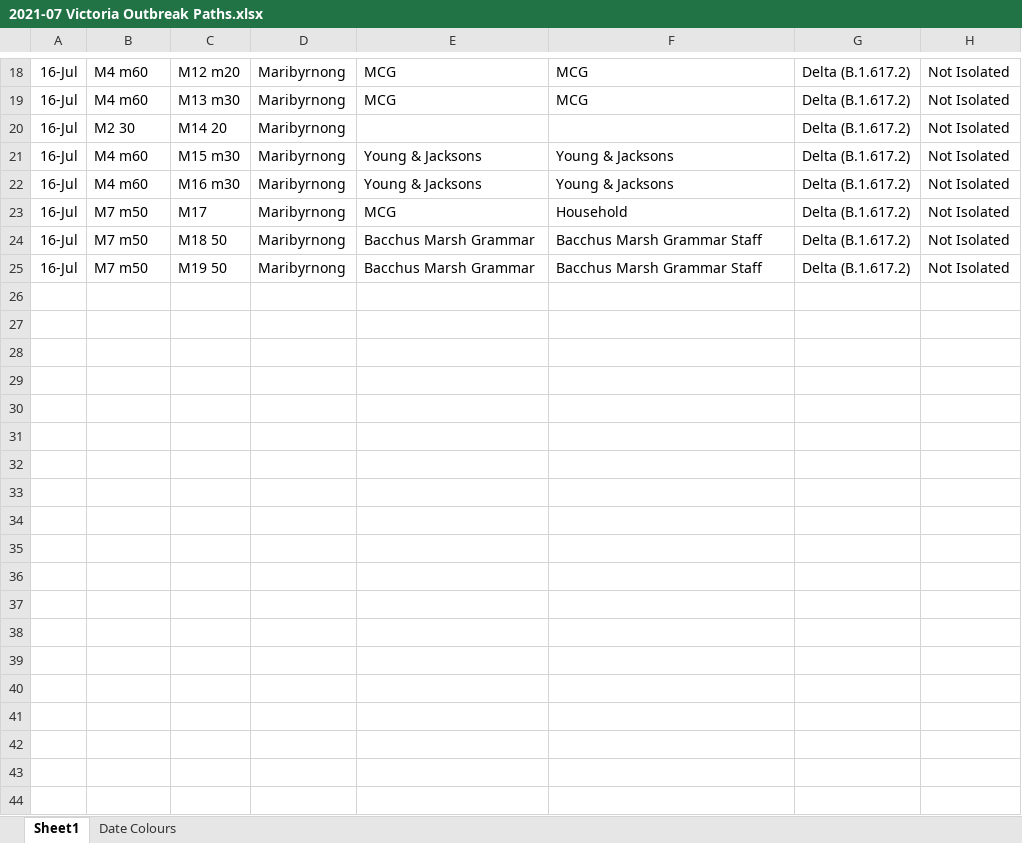
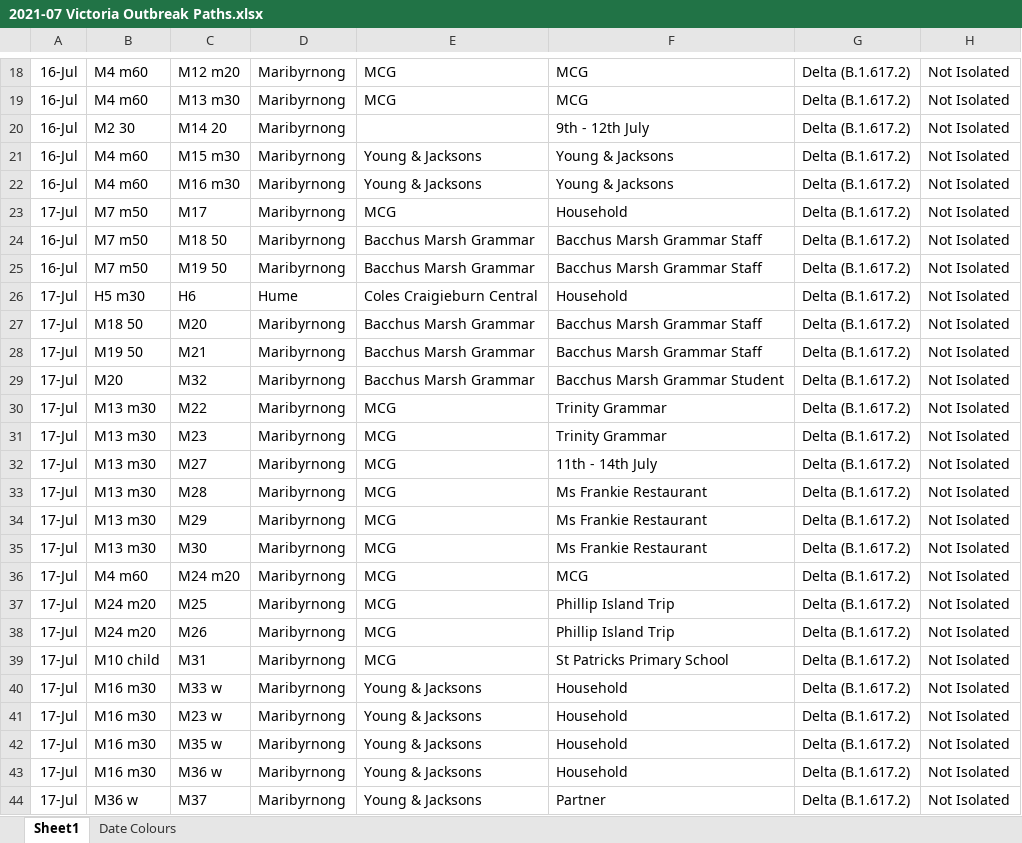
Before and after one commit to Mike-Honey/covid-19-outbreak-paths, an Excel workbook: 2021-07 Victoria Outbreak Paths.xlsx, sheet Sheet1, drawn as a sheet; only a part is shown, gaps mark what is left out; values as stored, in another font and other column widths than the file's, no borders; table styles not drawn; the diff covers the shown part only; the diff names each change by its address in the sheet, - before the commit and + after, or states it on an @@ line.

```diff
--- a/2021-07 Victoria Outbreak Paths.xlsx (sheet Sheet1)
+++ b/2021-07 Victoria Outbreak Paths.xlsx (sheet Sheet1)
-F20: (empty)
+F20: 9th - 12th July
-A23: 16-Jul
+A23: 17-Jul
+row 26: 17-Jul | H5 m30 | H6 | Hume | Coles Craigieburn Central | Household | Delta (B.1.617.2) | Not Isolated
+row 27: 17-Jul | M18 50 | M20 | Maribyrnong | Bacchus Marsh Grammar | Bacchus Marsh Grammar Staff | Delta (B.1.617.2) | Not Isolated
+row 28: 17-Jul | M19 50 | M21 | Maribyrnong | Bacchus Marsh Grammar | Bacchus Marsh Grammar Staff | Delta (B.1.617.2) | Not Isolated
+row 29: 17-Jul | M20 | M32 | Maribyrnong | Bacchus Marsh Grammar | Bacchus Marsh Grammar Student | Delta (B.1.617.2) | Not Isolated
+row 30: 17-Jul | M13 m30 | M22 | Maribyrnong | MCG | Trinity Grammar | Delta (B.1.617.2) | Not Isolated
+row 31: 17-Jul | M13 m30 | M23 | Maribyrnong | MCG | Trinity Grammar | Delta (B.1.617.2) | Not Isolated
+row 32: 17-Jul | M13 m30 | M27 | Maribyrnong | MCG | 11th - 14th July | Delta (B.1.617.2) | Not Isolated
+row 33: 17-Jul | M13 m30 | M28 | Maribyrnong | MCG | Ms Frankie Restaurant | Delta (B.1.617.2) | Not Isolated
+row 34: 17-Jul | M13 m30 | M29 | Maribyrnong | MCG | Ms Frankie Restaurant | Delta (B.1.617.2) | Not Isolated
+row 35: 17-Jul | M13 m30 | M30 | Maribyrnong | MCG | Ms Frankie Restaurant | Delta (B.1.617.2) | Not Isolated
+row 36: 17-Jul | M4 m60 | M24 m20 | Maribyrnong | MCG | MCG | Delta (B.1.617.2) | Not Isolated
+row 37: 17-Jul | M24 m20 | M25 | Maribyrnong | MCG | Phillip Island Trip | Delta (B.1.617.2) | Not Isolated
+row 38: 17-Jul | M24 m20 | M26 | Maribyrnong | MCG | Phillip Island Trip | Delta (B.1.617.2) | Not Isolated
+row 39: 17-Jul | M10 child | M31 | Maribyrnong | MCG | St Patricks Primary School | Delta (B.1.617.2) | Not Isolated
+row 40: 17-Jul | M16 m30 | M33 w | Maribyrnong | Young & Jacksons | Household | Delta (B.1.617.2) | Not Isolated
+row 41: 17-Jul | M16 m30 | M23 w | Maribyrnong | Young & Jacksons | Household | Delta (B.1.617.2) | Not Isolated
+row 42: 17-Jul | M16 m30 | M35 w | Maribyrnong | Young & Jacksons | Household | Delta (B.1.617.2) | Not Isolated
+row 43: 17-Jul | M16 m30 | M36 w | Maribyrnong | Young & Jacksons | Household | Delta (B.1.617.2) | Not Isolated
+row 44: 17-Jul | M36 w | M37 | Maribyrnong | Young & Jacksons | Partner | Delta (B.1.617.2) | Not Isolated
```
Also changed, not shown: 10 edited cells elsewhere in this sheet, 4 other files.
